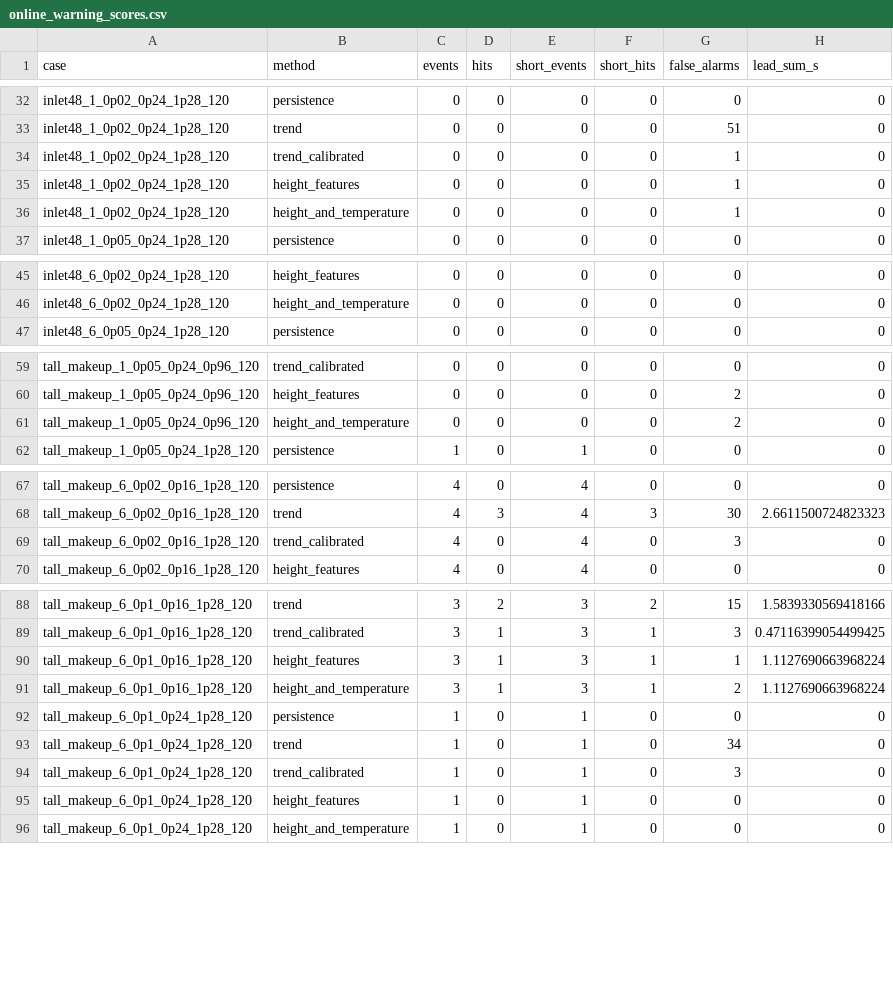
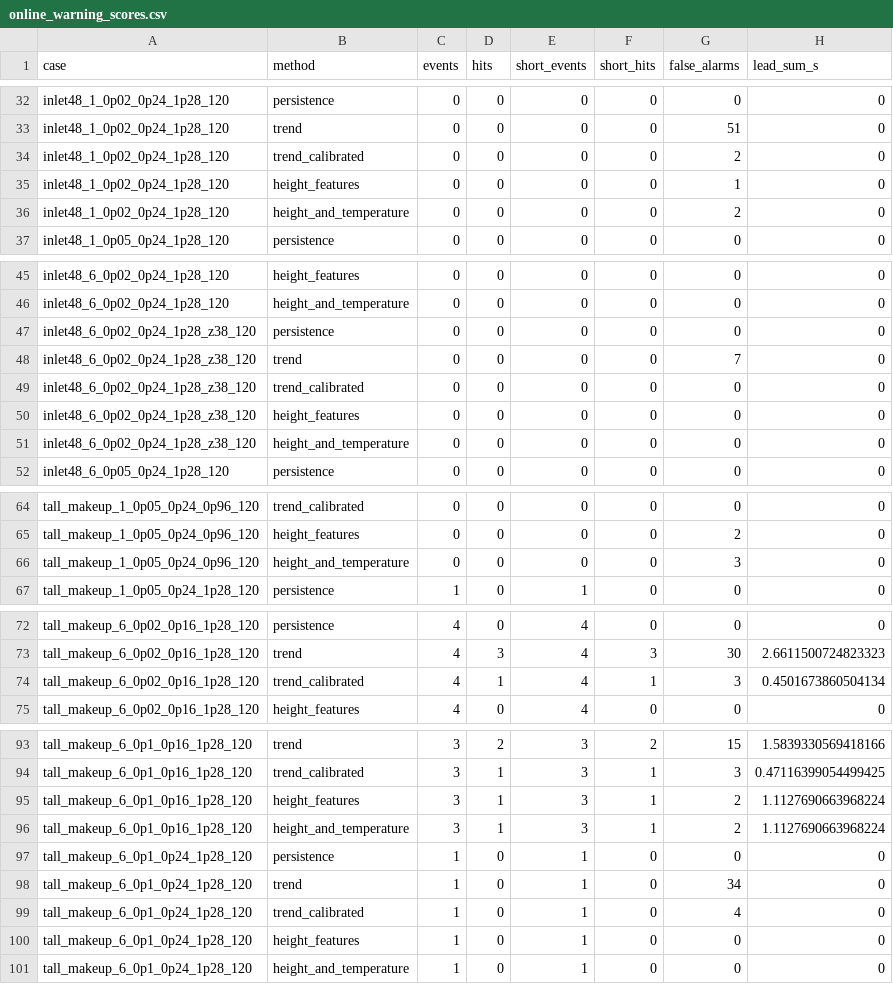
Before and after one commit to LYUml/polyu_bse3322, a CSV file: 09_PINN_Layer/online_warning_scores.csv, drawn as a sheet; only a part is shown, gaps mark what is left out; the diff covers the shown part only.

```diff
--- a/09_PINN_Layer/online_warning_scores.csv
+++ b/09_PINN_Layer/online_warning_scores.csv
@@ -33,5 +33,5 @@ inlet48_1_0p02_0p24_1p28_120,persistence,0,0,0,0,0,0
 inlet48_1_0p02_0p24_1p28_120,trend,0,0,0,0,51,0
-inlet48_1_0p02_0p24_1p28_120,trend_calibrated,0,0,0,0,1,0
+inlet48_1_0p02_0p24_1p28_120,trend_calibrated,0,0,0,0,2,0
 inlet48_1_0p02_0p24_1p28_120,height_features,0,0,0,0,1,0
-inlet48_1_0p02_0p24_1p28_120,height_and_temperature,0,0,0,0,1,0
+inlet48_1_0p02_0p24_1p28_120,height_and_temperature,0,0,0,0,2,0
 inlet48_1_0p05_0p24_1p28_120,persistence,0,0,0,0,0,0
@@ -46,2 +46,7 @@ inlet48_6_0p02_0p24_1p28_120,height_features,0,0,0,0,0,0
 inlet48_6_0p02_0p24_1p28_120,height_and_temperature,0,0,0,0,0,0
+inlet48_6_0p02_0p24_1p28_z38_120,persistence,0,0,0,0,0,0
+inlet48_6_0p02_0p24_1p28_z38_120,trend,0,0,0,0,7,0
+inlet48_6_0p02_0p24_1p28_z38_120,trend_calibrated,0,0,0,0,0,0
+inlet48_6_0p02_0p24_1p28_z38_120,height_features,0,0,0,0,0,0
+inlet48_6_0p02_0p24_1p28_z38_120,height_and_temperature,0,0,0,0,0,0
 inlet48_6_0p05_0p24_1p28_120,persistence,0,0,0,0,0,0
@@ -60,3 +65,3 @@ tall_makeup_1_0p05_0p24_0p96_120,trend_calibrated,0,0,0,0,0,0
 tall_makeup_1_0p05_0p24_0p96_120,height_features,0,0,0,0,2,0
-tall_makeup_1_0p05_0p24_0p96_120,height_and_temperature,0,0,0,0,2,0
+tall_makeup_1_0p05_0p24_0p96_120,height_and_temperature,0,0,0,0,3,0
 tall_makeup_1_0p05_0p24_1p28_120,persistence,1,0,1,0,0,0
@@ -68,3 +73,3 @@ tall_makeup_6_0p02_0p16_1p28_120,persistence,4,0,4,0,0,0
 tall_makeup_6_0p02_0p16_1p28_120,trend,4,3,4,3,30,2.6611500724823323
-tall_makeup_6_0p02_0p16_1p28_120,trend_calibrated,4,0,4,0,3,0
+tall_makeup_6_0p02_0p16_1p28_120,trend_calibrated,4,1,4,1,3,0.4501673860504134
 tall_makeup_6_0p02_0p16_1p28_120,height_features,4,0,4,0,0,0
@@ -89,3 +94,3 @@ tall_makeup_6_0p1_0p16_1p28_120,trend,3,2,3,2,15,1.5839330569418166
 tall_makeup_6_0p1_0p16_1p28_120,trend_calibrated,3,1,3,1,3,0.47116399054499425
-tall_makeup_6_0p1_0p16_1p28_120,height_features,3,1,3,1,1,1.1127690663968224
+tall_makeup_6_0p1_0p16_1p28_120,height_features,3,1,3,1,2,1.1127690663968224
 tall_makeup_6_0p1_0p16_1p28_120,height_and_temperature,3,1,3,1,2,1.1127690663968224
@@ -93,3 +98,3 @@ tall_makeup_6_0p1_0p24_1p28_120,persistence,1,0,1,0,0,0
 tall_makeup_6_0p1_0p24_1p28_120,trend,1,0,1,0,34,0
-tall_makeup_6_0p1_0p24_1p28_120,trend_calibrated,1,0,1,0,3,0
+tall_makeup_6_0p1_0p24_1p28_120,trend_calibrated,1,0,1,0,4,0
 tall_makeup_6_0p1_0p24_1p28_120,height_features,1,0,1,0,0,0
```
Also changed, not shown: 1 edited cell elsewhere in this file, 09_PINN_Layer/dual_task_scores.csv, 09_PINN_Layer/first_breach_scores.csv, 4 other files.
